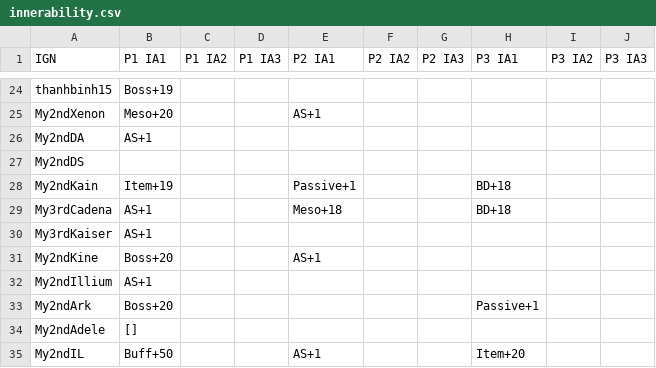
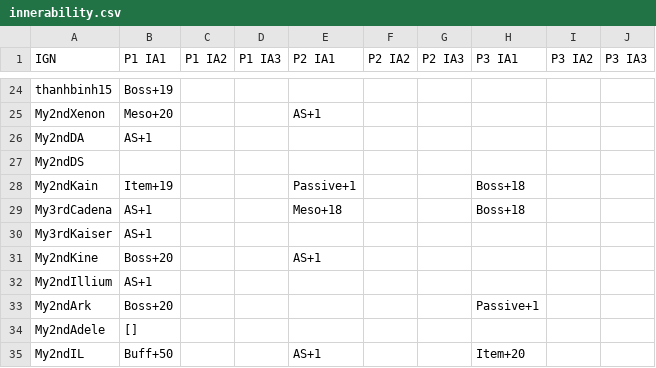
Before and after one commit to My2ndAngelic/Maple-Progression-Tracker, a CSV file: data/innerability.csv, drawn as a sheet; only a part is shown, gaps mark what is left out.

Commit message:
Update innerability.csv

```diff
--- a/data/innerability.csv
+++ b/data/innerability.csv
@@ -27,4 +27,4 @@ My2ndDA,AS+1,,,,,,,,,
 My2ndDS,,,,,,,,,,
-My2ndKain,Item+19,,,Passive+1,,,BD+18,,,
-My3rdCadena,AS+1,,,Meso+18,,,BD+18,,,
+My2ndKain,Item+19,,,Passive+1,,,Boss+18,,,
+My3rdCadena,AS+1,,,Meso+18,,,Boss+18,,,
 My3rdKaiser,AS+1,,,,,,,,,
```
